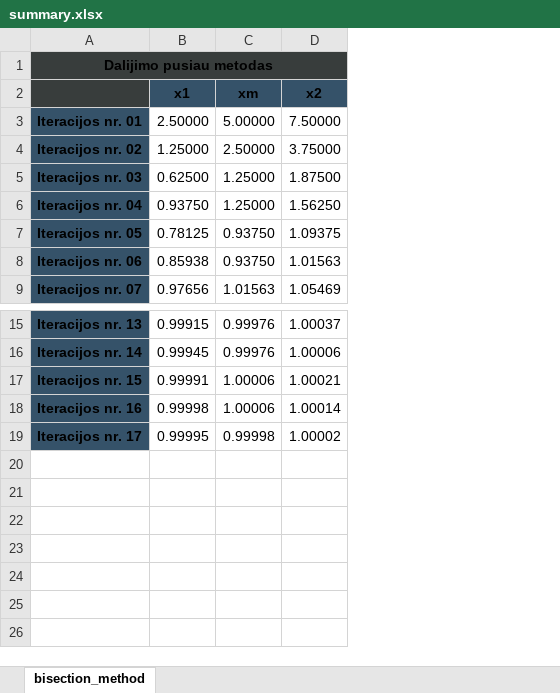
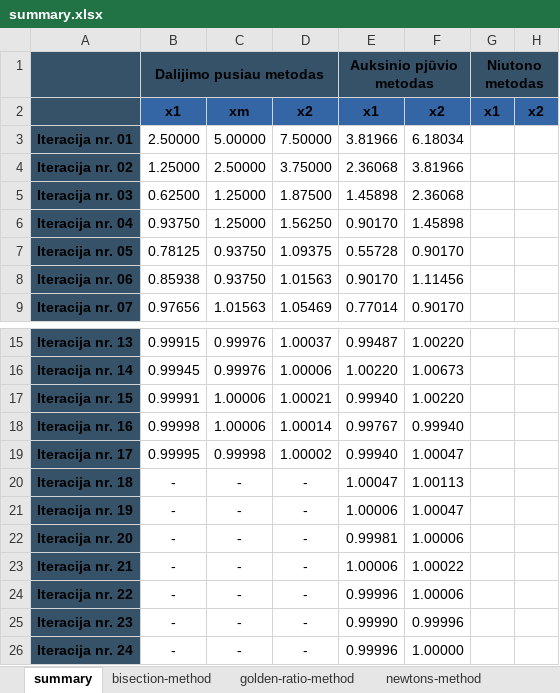
Before and after one commit to zhemepatis/VU-B-5-OM, an Excel workbook: 01-lab/summary.xlsx, sheet summary, drawn as a sheet; only a part is shown, gaps mark what is left out; values as stored, in another font and other column widths than the file's, no borders; removed rows and columns are numbered as before the commit, all else as after; the diff names each change by its address in the sheet, - before the commit and + after, or states it on an @@ line.

Commit message:
added golden ratio method with plotting and table

```diff
--- a/01-lab/summary.xlsx (sheet summary)
+++ b/01-lab/summary.xlsx (sheet summary)
-sheet tab: bisection_method
+sheet tab: summary
+sheet tab: bisection-method
+sheet tab: golden-ratio-method
+sheet tab: newtons-method
-column A, rows 1-9: Dalijimo pusiau metodas |  | Iteracijos nr. 01 | Iteracijos nr. 02 | Iteracijos nr. 03 | Iteracijos nr. 04 | Iteracijos nr. 05 | Iteracijos nr. 06 | Iteracijos nr. 07; rows 15-19: Iteracijos nr. 13 | Iteracijos nr. 14 | Iteracijos nr. 15 | Iteracijos nr. 16 | Iteracijos nr. 17
+column A, rows 3-9: Iteracija nr. 01 | Iteracija nr. 02 | Iteracija nr. 03 | Iteracija nr. 04 | Iteracija nr. 05 | Iteracija nr. 06 | Iteracija nr. 07; rows 15-19: Iteracija nr. 13 | Iteracija nr. 14 | Iteracija nr. 15 | Iteracija nr. 16 | Iteracija nr. 17
+column E, rows 1-9: Auksinio pjūvio metodas | x1 | 3.81966 | 2.36068 | 1.45898 | 0.90170 | 0.55728 | 0.90170 | 0.77014; rows 15-19: 0.99487 | 1.00220 | 0.99940 | 0.99767 | 0.99940
+column F, rows 2-9: x2 | 6.18034 | 3.81966 | 2.36068 | 1.45898 | 0.90170 | 1.11456 | 0.90170; rows 15-19: 1.00220 | 1.00673 | 1.00220 | 0.99940 | 1.00047
+column G, rows 1-2: Niutono metodas | x1
+column H, row 2: x2
-B1: (empty)
+B1: Dalijimo pusiau metodas
-B1:D1 fill: #383D3C
+B1:D1 fill: #355269
+B1:D1 merged
-B2:D2 fill: #355269
+B2:D2 fill: #3465A4
+row 20: Iteracija nr. 18 | - | - | - | 1.00047 | 1.00113
+row 21: Iteracija nr. 19 | - | - | - | 1.00006 | 1.00047
+row 22: Iteracija nr. 20 | - | - | - | 0.99981 | 1.00006
+row 23: Iteracija nr. 21 | - | - | - | 1.00006 | 1.00022
+row 24: Iteracija nr. 22 | - | - | - | 0.99996 | 1.00006
+row 25: Iteracija nr. 23 | - | - | - | 0.99990 | 0.99996
+row 26: Iteracija nr. 24 | - | - | - | 0.99996 | 1.00000
```
Also changed, not shown: 1 other file.
